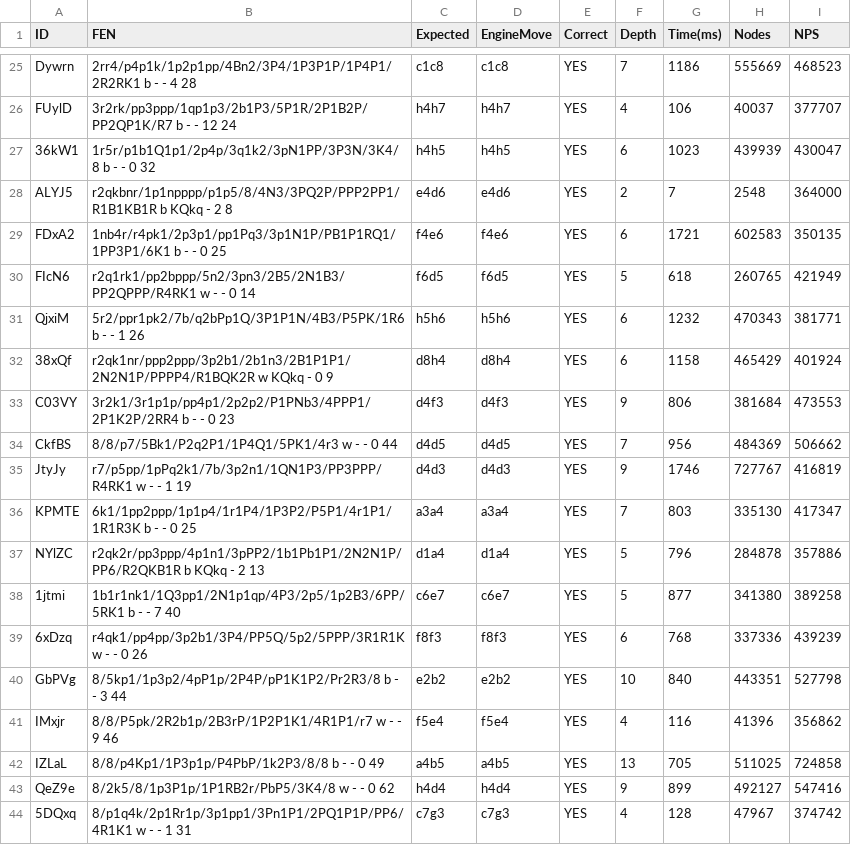
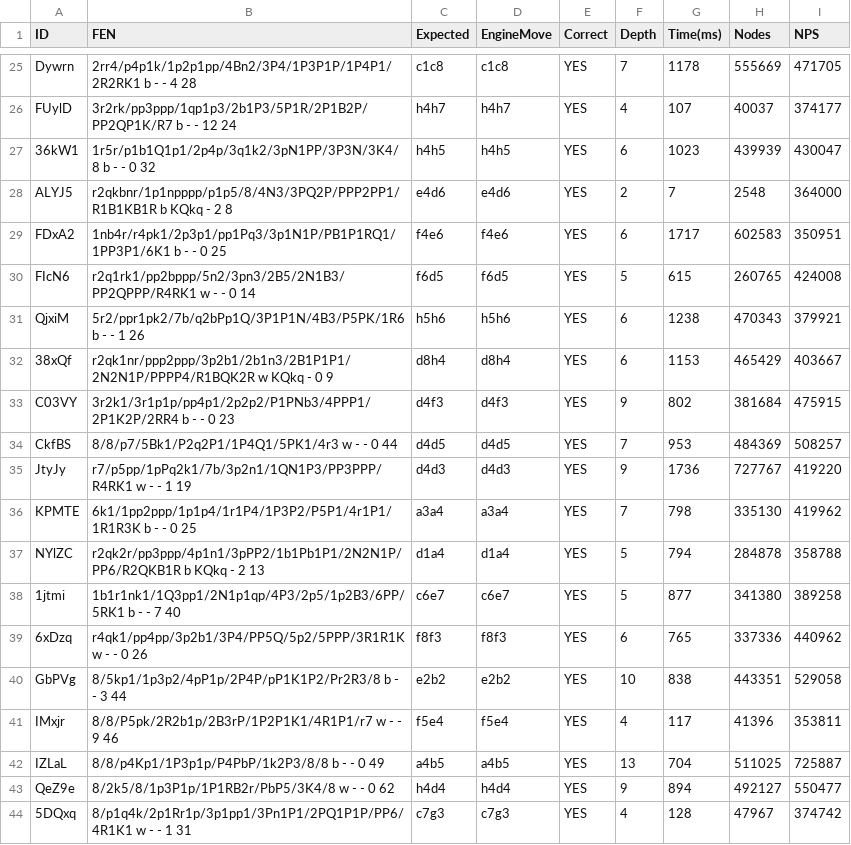
Before and after one commit to Miguevrgo/Oxide, a CSV file: results.csv, drawn as a sheet; only a part is shown, gaps mark what is left out; the diff covers the shown part only.

```diff
--- a/results.csv
+++ b/results.csv
@@ -25,20 +25,20 @@ ID,FEN,Expected,EngineMove,Correct,Depth,Time(ms),Nodes,NPS
- Dywrn,"2rr4/p4p1k/1p2p1pp/4Bn2/3P4/1P3P1P/1P4P1/2R2RK1 b - - 4 28",c1c8,c1c8,YES,7,1186,555669,468523
- FUylD,"3r2rk/pp3ppp/1qp1p3/2b1P3/5P1R/2P1B2P/PP2QP1K/R7 b - - 12 24",h4h7,h4h7,YES,4,106,40037,377707
+ Dywrn,"2rr4/p4p1k/1p2p1pp/4Bn2/3P4/1P3P1P/1P4P1/2R2RK1 b - - 4 28",c1c8,c1c8,YES,7,1178,555669,471705
+ FUylD,"3r2rk/pp3ppp/1qp1p3/2b1P3/5P1R/2P1B2P/PP2QP1K/R7 b - - 12 24",h4h7,h4h7,YES,4,107,40037,374177
  36kW1,"1r5r/p1b1Q1p1/2p4p/3q1k2/3pN1PP/3P3N/3K4/8 b - - 0 32",h4h5,h4h5,YES,6,1023,439939,430047
  ALYJ5,"r2qkbnr/1p1npppp/p1p5/8/4N3/3PQ2P/PPP2PP1/R1B1KB1R b KQkq - 2 8",e4d6,e4d6,YES,2,7,2548,364000
- FDxA2,"1nb4r/r4pk1/2p3p1/pp1Pq3/3p1N1P/PB1P1RQ1/1PP3P1/6K1 b - - 0 25",f4e6,f4e6,YES,6,1721,602583,350135
- FIcN6,"r2q1rk1/pp2bppp/5n2/3pn3/2B5/2N1B3/PP2QPPP/R4RK1 w - - 0 14",f6d5,f6d5,YES,5,618,260765,421949
- QjxiM,"5r2/ppr1pk2/7b/q2bPp1Q/3P1P1N/4B3/P5PK/1R6 b - - 1 26",h5h6,h5h6,YES,6,1232,470343,381771
- 38xQf,"r2qk1nr/ppp2ppp/3p2b1/2b1n3/2B1P1P1/2N2N1P/PPPP4/R1BQK2R w KQkq - 0 9",d8h4,d8h4,YES,6,1158,465429,401924
- C03VY,"3r2k1/3r1p1p/pp4p1/2p2p2/P1PNb3/4PPP1/2P1K2P/2RR4 b - - 0 23",d4f3,d4f3,YES,9,806,381684,473553
- CkfBS,"8/8/p7/5Bk1/P2q2P1/1P4Q1/5PK1/4r3 w - - 0 44",d4d5,d4d5,YES,7,956,484369,506662
- JtyJy,"r7/p5pp/1pPq2k1/7b/3p2n1/1QN1P3/PP3PPP/R4RK1 w - - 1 19",d4d3,d4d3,YES,9,1746,727767,416819
- KPMTE,"6k1/1pp2ppp/1p1p4/1r1P4/1P3P2/P5P1/4r1P1/1R1R3K b - - 0 25",a3a4,a3a4,YES,7,803,335130,417347
- NYlZC,"r2qk2r/pp3ppp/4p1n1/3pPP2/1b1Pb1P1/2N2N1P/PP6/R2QKB1R b KQkq - 2 13",d1a4,d1a4,YES,5,796,284878,357886
+ FDxA2,"1nb4r/r4pk1/2p3p1/pp1Pq3/3p1N1P/PB1P1RQ1/1PP3P1/6K1 b - - 0 25",f4e6,f4e6,YES,6,1717,602583,350951
+ FIcN6,"r2q1rk1/pp2bppp/5n2/3pn3/2B5/2N1B3/PP2QPPP/R4RK1 w - - 0 14",f6d5,f6d5,YES,5,615,260765,424008
+ QjxiM,"5r2/ppr1pk2/7b/q2bPp1Q/3P1P1N/4B3/P5PK/1R6 b - - 1 26",h5h6,h5h6,YES,6,1238,470343,379921
+ 38xQf,"r2qk1nr/ppp2ppp/3p2b1/2b1n3/2B1P1P1/2N2N1P/PPPP4/R1BQK2R w KQkq - 0 9",d8h4,d8h4,YES,6,1153,465429,403667
+ C03VY,"3r2k1/3r1p1p/pp4p1/2p2p2/P1PNb3/4PPP1/2P1K2P/2RR4 b - - 0 23",d4f3,d4f3,YES,9,802,381684,475915
+ CkfBS,"8/8/p7/5Bk1/P2q2P1/1P4Q1/5PK1/4r3 w - - 0 44",d4d5,d4d5,YES,7,953,484369,508257
+ JtyJy,"r7/p5pp/1pPq2k1/7b/3p2n1/1QN1P3/PP3PPP/R4RK1 w - - 1 19",d4d3,d4d3,YES,9,1736,727767,419220
+ KPMTE,"6k1/1pp2ppp/1p1p4/1r1P4/1P3P2/P5P1/4r1P1/1R1R3K b - - 0 25",a3a4,a3a4,YES,7,798,335130,419962
+ NYlZC,"r2qk2r/pp3ppp/4p1n1/3pPP2/1b1Pb1P1/2N2N1P/PP6/R2QKB1R b KQkq - 2 13",d1a4,d1a4,YES,5,794,284878,358788
  1jtmi,"1b1r1nk1/1Q3pp1/2N1p1qp/4P3/2p5/1p2B3/6PP/5RK1 b - - 7 40",c6e7,c6e7,YES,5,877,341380,389258
- 6xDzq,"r4qk1/pp4pp/3p2b1/3P4/PP5Q/5p2/5PPP/3R1R1K w - - 0 26",f8f3,f8f3,YES,6,768,337336,439239
- GbPVg,"8/5kp1/1p3p2/4pP1p/2P4P/pP1K1P2/Pr2R3/8 b - - 3 44",e2b2,e2b2,YES,10,840,443351,527798
- IMxjr,"8/8/P5pk/2R2b1p/2B3rP/1P2P1K1/4R1P1/r7 w - - 9 46",f5e4,f5e4,YES,4,116,41396,356862
- IZLaL,"8/8/p4Kp1/1P3p1p/P4PbP/1k2P3/8/8 b - - 0 49",a4b5,a4b5,YES,13,705,511025,724858
- QeZ9e,"8/2k5/8/1p3P1p/1P1RB2r/PbP5/3K4/8 w - - 0 62",h4d4,h4d4,YES,9,899,492127,547416
+ 6xDzq,"r4qk1/pp4pp/3p2b1/3P4/PP5Q/5p2/5PPP/3R1R1K w - - 0 26",f8f3,f8f3,YES,6,765,337336,440962
+ GbPVg,"8/5kp1/1p3p2/4pP1p/2P4P/pP1K1P2/Pr2R3/8 b - - 3 44",e2b2,e2b2,YES,10,838,443351,529058
+ IMxjr,"8/8/P5pk/2R2b1p/2B3rP/1P2P1K1/4R1P1/r7 w - - 9 46",f5e4,f5e4,YES,4,117,41396,353811
+ IZLaL,"8/8/p4Kp1/1P3p1p/P4PbP/1k2P3/8/8 b - - 0 49",a4b5,a4b5,YES,13,704,511025,725887
+ QeZ9e,"8/2k5/8/1p3P1p/1P1RB2r/PbP5/3K4/8 w - - 0 62",h4d4,h4d4,YES,9,894,492127,550477
  5DQxq,"8/p1q4k/2p1Rr1p/3p1pp1/3Pn1P1/2PQ1P1P/PP6/4R1K1 w - - 1 31",c7g3,c7g3,YES,4,128,47967,374742
```
Also changed, not shown: 100 edited cells elsewhere in this file, 2 other files.
